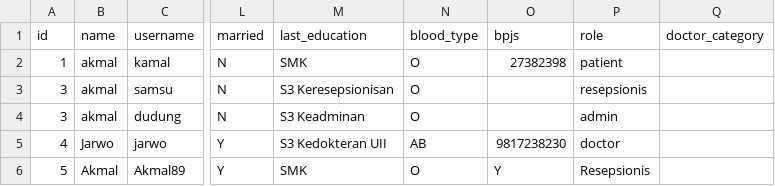
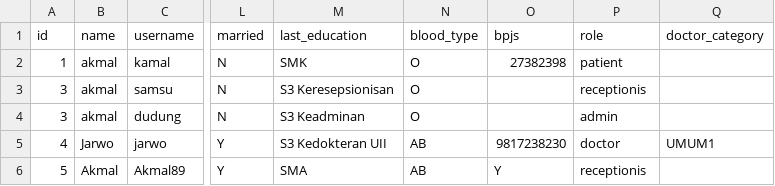
Before and after one commit to akkmlk/python-cli-hospital-app, a CSV file: Database/user.csv, drawn as a sheet; only a part is shown, gaps mark what is left out; the diff names each change by its address in the sheet, - before the commit and + after, or states it on an @@ line.

```diff
--- a/Database/user.csv
+++ b/Database/user.csv
-P3 (role): resepsionis
+P3 (role): receptionis
-Q5 (doctor_category): (empty)
+Q5 (doctor_category): UMUM1
-M6 (last_education): SMK
+M6 (last_education): SMA
-N6 (blood_type): O
+N6 (blood_type): AB
-P6 (role): Resepsionis
+P6 (role): receptionis
```
Also changed, not shown: Database/control.csv, Database/log.csv, 13 other files.
